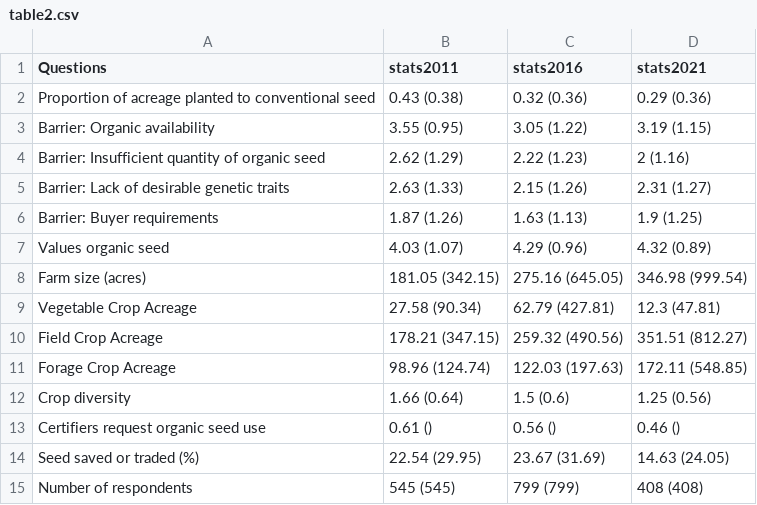
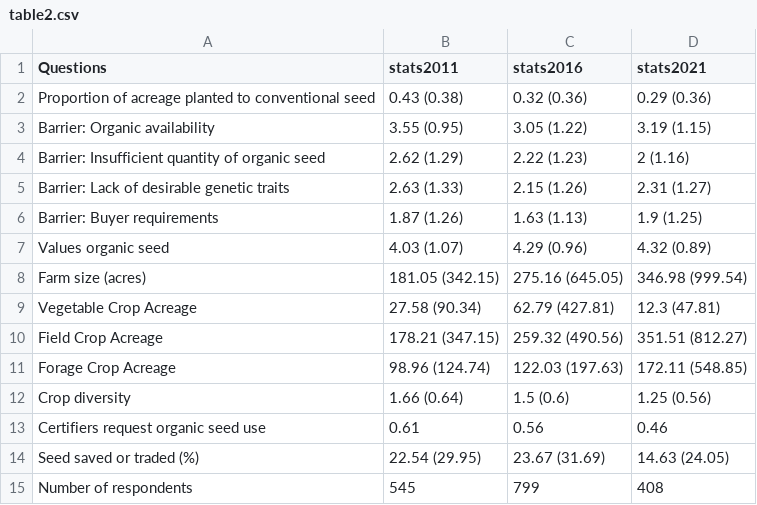
Before and after one commit to liza-wood/organicseed_adoption, a CSV file: tables/table2.csv, drawn as a sheet.

```diff
--- a/tables/table2.csv
+++ b/tables/table2.csv
@@ -12,4 +12,4 @@
 "Crop diversity","1.66 (0.64)","1.5 (0.6)","1.25 (0.56)"
-"Certifiers request organic seed use","0.61 ()","0.56 ()","0.46 ()"
+"Certifiers request organic seed use","0.61","0.56","0.46"
 "Seed saved or traded (%)","22.54 (29.95)","23.67 (31.69)","14.63 (24.05)"
-"Number of respondents","545 (545)","799 (799)","408 (408)"
+"Number of respondents","545","799","408"
```
Also changed, not shown: 13 other files.
